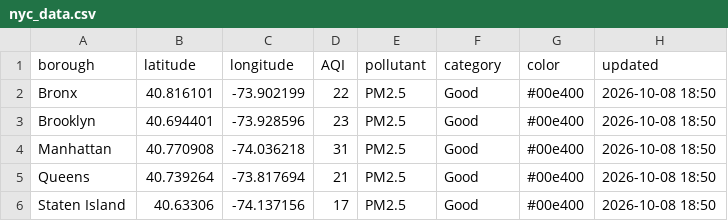
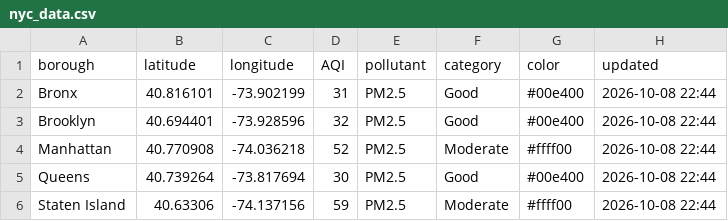
Before and after one commit to somaiyahhafeez/nyc-aqi-map, a CSV file: nyc_data.csv, drawn as a sheet.

```diff
--- a/nyc_data.csv
+++ b/nyc_data.csv
@@ -1,6 +1,6 @@
 borough,latitude,longitude,AQI,pollutant,category,color,updated
-Bronx,40.816101,-73.902199,22,PM2.5,Good,#00e400,2026-10-08 18:50
-Brooklyn,40.694401,-73.928596,23,PM2.5,Good,#00e400,2026-10-08 18:50
-Manhattan,40.770908,-74.036218,31,PM2.5,Good,#00e400,2026-10-08 18:50
-Queens,40.739264,-73.817694,21,PM2.5,Good,#00e400,2026-10-08 18:50
-Staten Island,40.63306,-74.137156,17,PM2.5,Good,#00e400,2026-10-08 18:50
+Bronx,40.816101,-73.902199,31,PM2.5,Good,#00e400,2026-10-08 22:44
+Brooklyn,40.694401,-73.928596,32,PM2.5,Good,#00e400,2026-10-08 22:44
+Manhattan,40.770908,-74.036218,52,PM2.5,Moderate,#ffff00,2026-10-08 22:44
+Queens,40.739264,-73.817694,30,PM2.5,Good,#00e400,2026-10-08 22:44
+Staten Island,40.63306,-74.137156,59,PM2.5,Moderate,#ffff00,2026-10-08 22:44
```
Also changed, not shown: data.csv.
